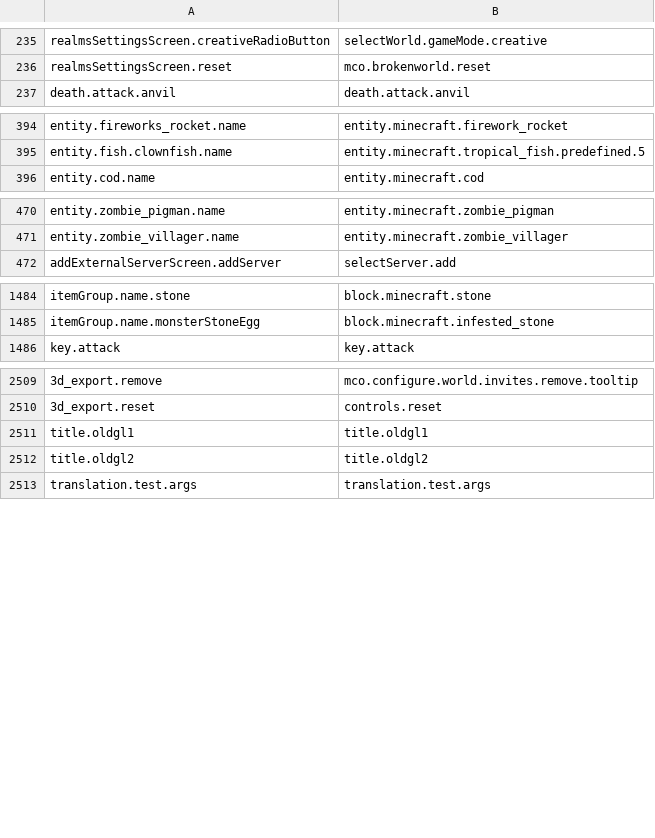
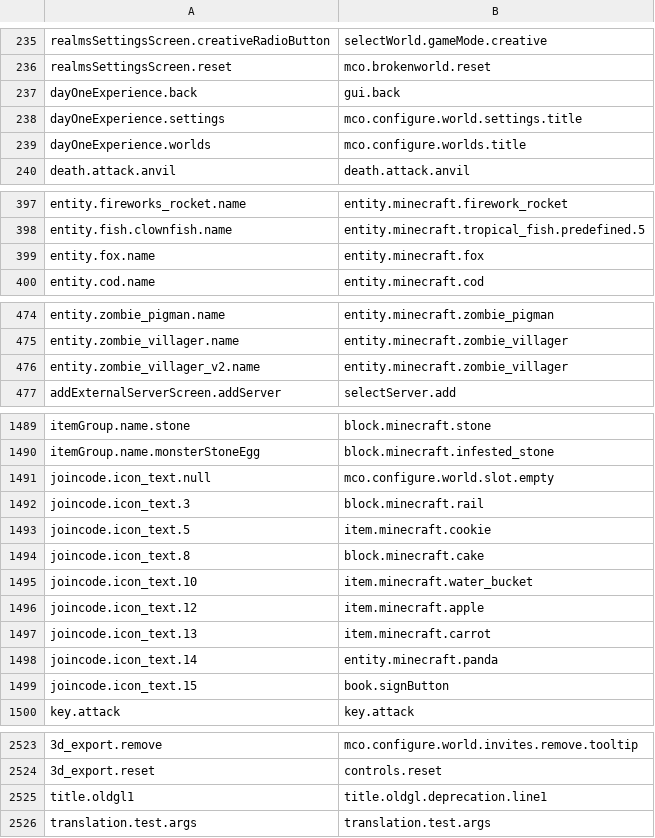
Before and after one commit to Madis0/mc-language-porter, a CSV file: mappings.csv, drawn as a sheet; only a part is shown, gaps mark what is left out; removed rows and columns are numbered as before the commit, all else as after; the diff names each change by its address in the sheet, - before the commit and + after, or states it on an @@ line.

```diff
--- a/mappings.csv
+++ b/mappings.csv
+row 237: dayOneExperience.back | gui.back
+row 238: dayOneExperience.settings | mco.configure.world.settings.title
+row 239: dayOneExperience.worlds | mco.configure.worlds.title
+row 399: entity.fox.name | entity.minecraft.fox
+row 476: entity.zombie_villager_v2.name | entity.minecraft.zombie_villager
+row 1491: joincode.icon_text.null | mco.configure.world.slot.empty
+row 1492: joincode.icon_text.3 | block.minecraft.rail
+row 1493: joincode.icon_text.5 | item.minecraft.cookie
+row 1494: joincode.icon_text.8 | block.minecraft.cake
+row 1495: joincode.icon_text.10 | item.minecraft.water_bucket
+row 1496: joincode.icon_text.12 | item.minecraft.apple
+row 1497: joincode.icon_text.13 | item.minecraft.carrot
+row 1498: joincode.icon_text.14 | entity.minecraft.panda
+row 1499: joincode.icon_text.15 | book.signButton
-B2525: title.oldgl1
+B2525: title.oldgl.deprecation.line1
-row 2512: title.oldgl2 | title.oldgl2
```
Also changed, not shown: 1 other file.
